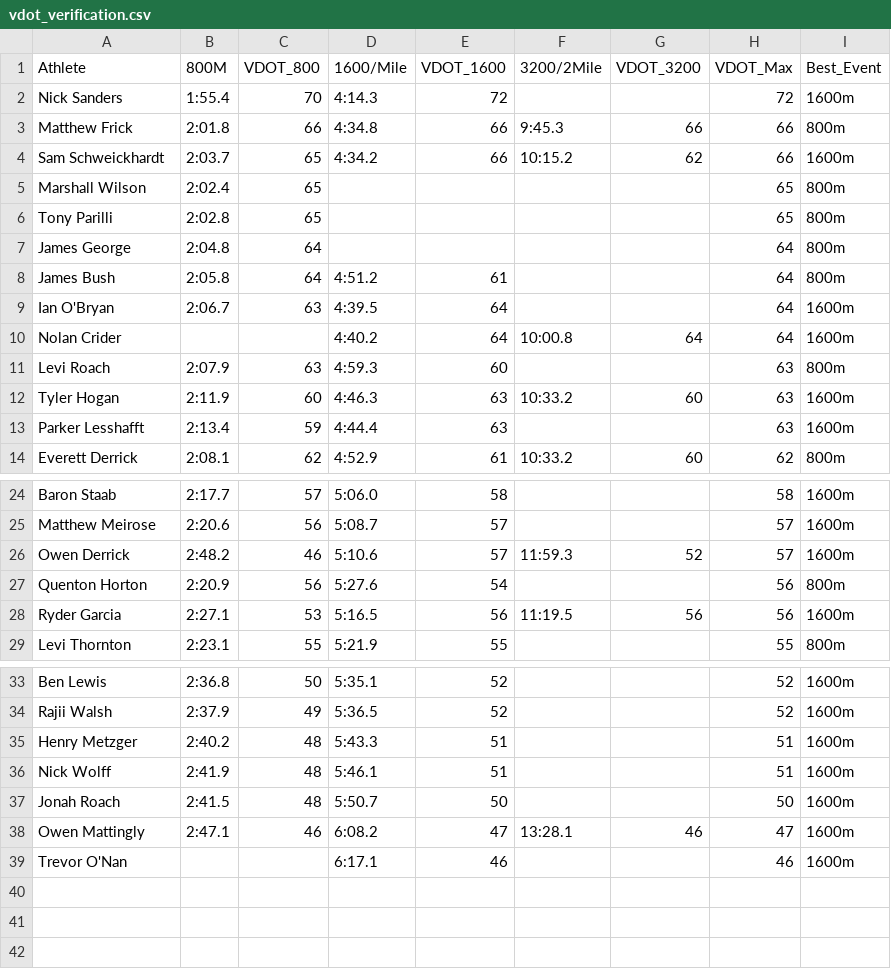
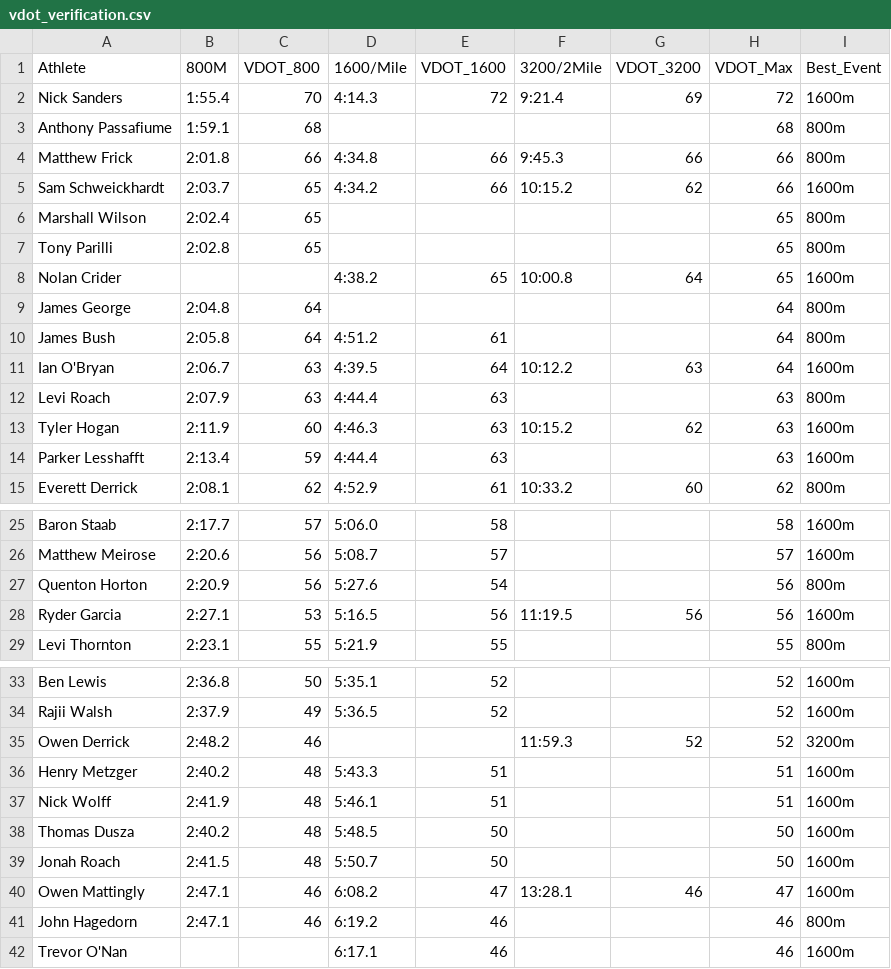
Before and after one commit to krisruns/stx-xc-training, a CSV file: vdot_verification.csv, drawn as a sheet; only a part is shown, gaps mark what is left out.

```diff
--- a/vdot_verification.csv
+++ b/vdot_verification.csv
@@ -1,3 +1,4 @@
 Athlete,800M,VDOT_800,1600/Mile,VDOT_1600,3200/2Mile,VDOT_3200,VDOT_Max,Best_Event
-Nick Sanders,1:55.4,70,4:14.3,72,,,72,1600m
+Nick Sanders,1:55.4,70,4:14.3,72,9:21.4,69,72,1600m
+Anthony Passafiume,1:59.1,68,,,,,68,800m
 Matthew Frick,2:01.8,66,4:34.8,66,9:45.3,66,66,800m
@@ -6,8 +7,8 @@ Marshall Wilson,2:02.4,65,,,,,65,800m
 Tony Parilli,2:02.8,65,,,,,65,800m
+Nolan Crider,,,4:38.2,65,10:00.8,64,65,1600m
 James George,2:04.8,64,,,,,64,800m
 James Bush,2:05.8,64,4:51.2,61,,,64,800m
-Ian O'Bryan,2:06.7,63,4:39.5,64,,,64,1600m
-Nolan Crider,,,4:40.2,64,10:00.8,64,64,1600m
-Levi Roach,2:07.9,63,4:59.3,60,,,63,800m
-Tyler Hogan,2:11.9,60,4:46.3,63,10:33.2,60,63,1600m
+Ian O'Bryan,2:06.7,63,4:39.5,64,10:12.2,63,64,1600m
+Levi Roach,2:07.9,63,4:44.4,63,,,63,800m
+Tyler Hogan,2:11.9,60,4:46.3,63,10:15.2,62,63,1600m
 Parker Lesshafft,2:13.4,59,4:44.4,63,,,63,1600m
@@ -25,3 +26,2 @@ Baron Staab,2:17.7,57,5:06.0,58,,,58,1600m
 Matthew Meirose,2:20.6,56,5:08.7,57,,,57,1600m
-Owen Derrick,2:48.2,46,5:10.6,57,11:59.3,52,57,1600m
 Quenton Horton,2:20.9,56,5:27.6,54,,,56,800m
@@ -34,6 +34,9 @@ Ben Lewis,2:36.8,50,5:35.1,52,,,52,1600m
 Rajii Walsh,2:37.9,49,5:36.5,52,,,52,1600m
+Owen Derrick,2:48.2,46,,,11:59.3,52,52,3200m
 Henry Metzger,2:40.2,48,5:43.3,51,,,51,1600m
 Nick Wolff,2:41.9,48,5:46.1,51,,,51,1600m
+Thomas Dusza,2:40.2,48,5:48.5,50,,,50,1600m
 Jonah Roach,2:41.5,48,5:50.7,50,,,50,1600m
 Owen Mattingly,2:47.1,46,6:08.2,47,13:28.1,46,47,1600m
+John Hagedorn,2:47.1,46,6:19.2,46,,,46,800m
 Trevor O'Nan,,,6:17.1,46,,,46,1600m
```
Also changed, not shown: Athlete_Groups - Data.csv, 30 other files.
